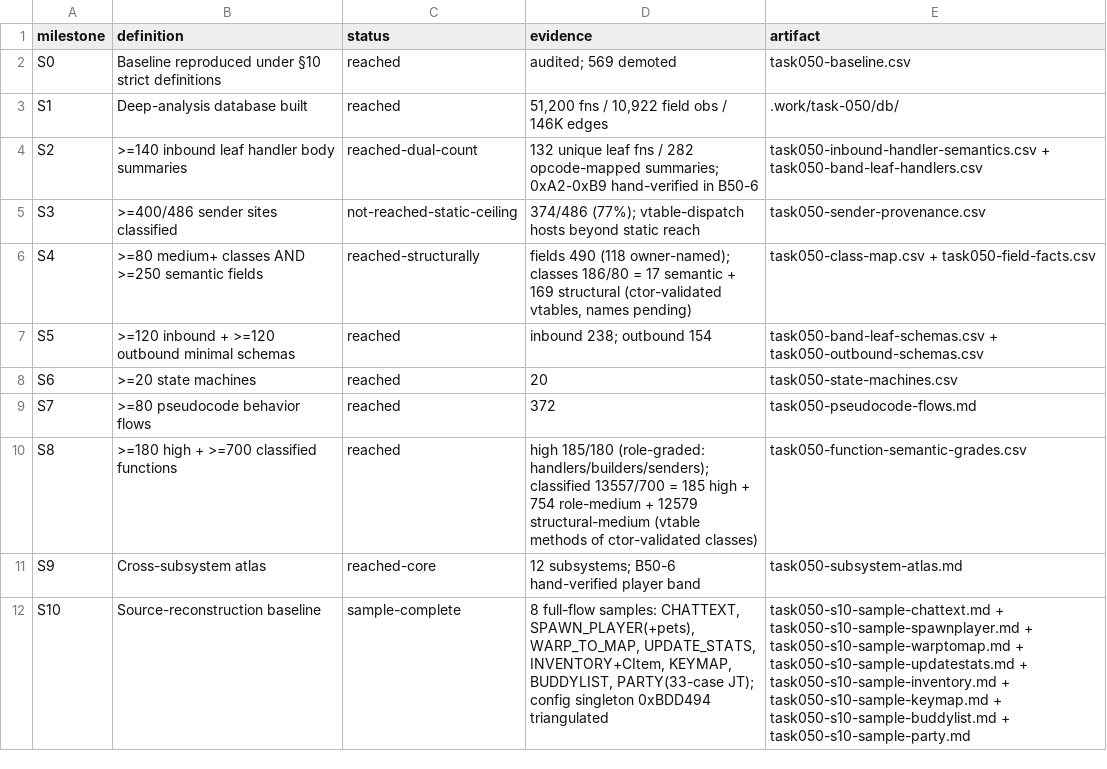
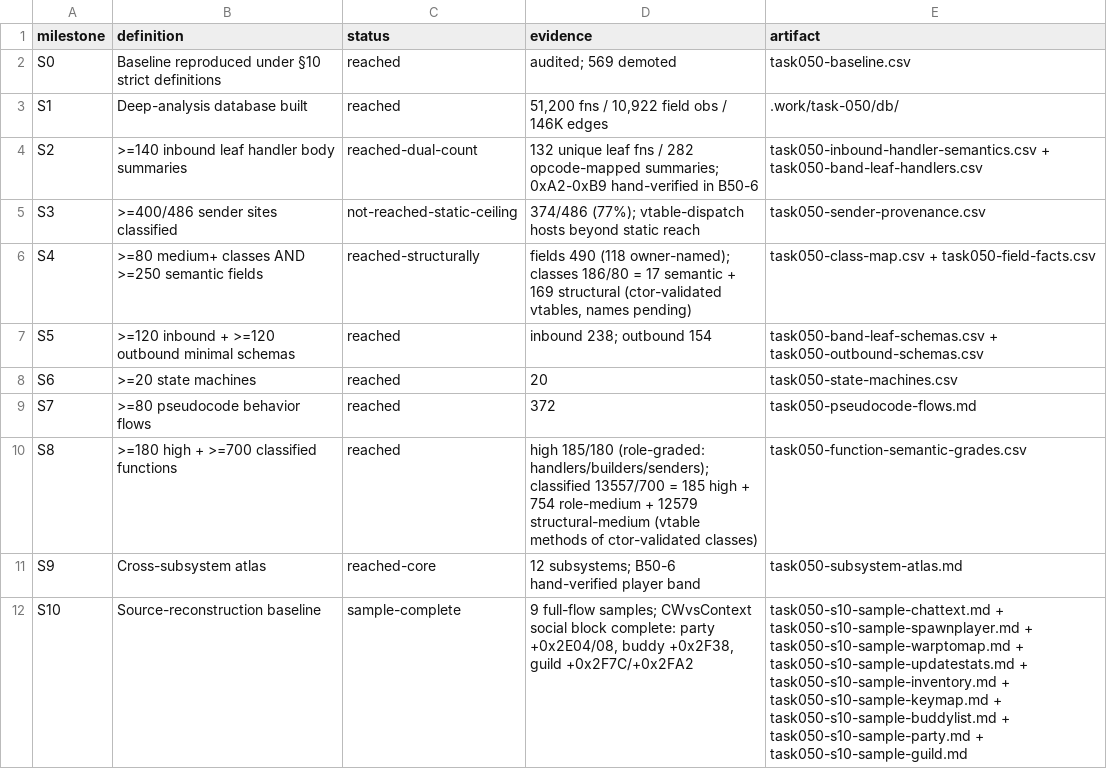
Before and after one commit to lithdoo/adventure-island, a CSV file: result/task050-milestones.csv, drawn as a sheet.

```diff
--- a/result/task050-milestones.csv
+++ b/result/task050-milestones.csv
@@ -11,2 +11,2 @@ S8,>=180 high + >=700 classified functions,reached,high 185/180 (role-graded: ha
 S9,Cross-subsystem atlas,reached-core,12 subsystems; B50-6 hand-verified player band,task050-subsystem-atlas.md
-S10,Source-reconstruction baseline,sample-complete,"8 full-flow samples: CHATTEXT, SPAWN_PLAYER(+pets), WARP_TO_MAP, UPDATE_STATS, INVENTORY+CItem, KEYMAP, BUDDYLIST, PARTY(33-case JT); config singleton 0xBDD494 triangulated",task050-s10-sample-chattext.md + task050-s10-sample-spawnplayer.md + task050-s10-sample-warptomap.md + task050-s10-sample-updatestats.md + task050-s10-sample-inventory.md + task050-s10-sample-keymap.md + task050-s10-sample-buddylist.md + task050-s10-sample-party.md
+S10,Source-reconstruction baseline,sample-complete,"9 full-flow samples; CWvsContext social block complete: party +0x2E04/08, buddy +0x2F38, guild +0x2F7C/+0x2FA2",task050-s10-sample-chattext.md + task050-s10-sample-spawnplayer.md + task050-s10-sample-warptomap.md + task050-s10-sample-updatestats.md + task050-s10-sample-inventory.md + task050-s10-sample-keymap.md + task050-s10-sample-buddylist.md + task050-s10-sample-party.md + task050-s10-sample-guild.md
```
Also changed, not shown: result/task050-field-facts.csv, 1 other file.
